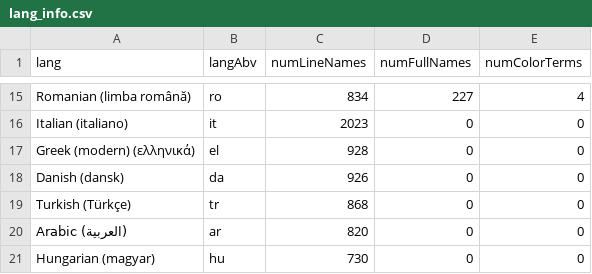
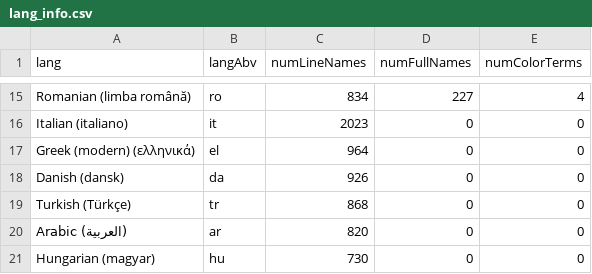
Before and after one commit to uwdata/color-naming-in-different-languages, a CSV file: model/lang_info.csv, drawn as a sheet; only a part is shown, gaps mark what is left out.

```diff
--- a/model/lang_info.csv
+++ b/model/lang_info.csv
@@ -16,3 +16,3 @@ Romanian (limba română),ro,834,227,4
 Italian (italiano),it,2023,0,0
-Greek (modern) (ελληνικά),el,928,0,0
+Greek (modern) (ελληνικά),el,964,0,0
 Danish (dansk),da,926,0,0
```
Also changed, not shown: model/hue_colors_info.csv, model/removed_color_data.csv, 7 other files.
